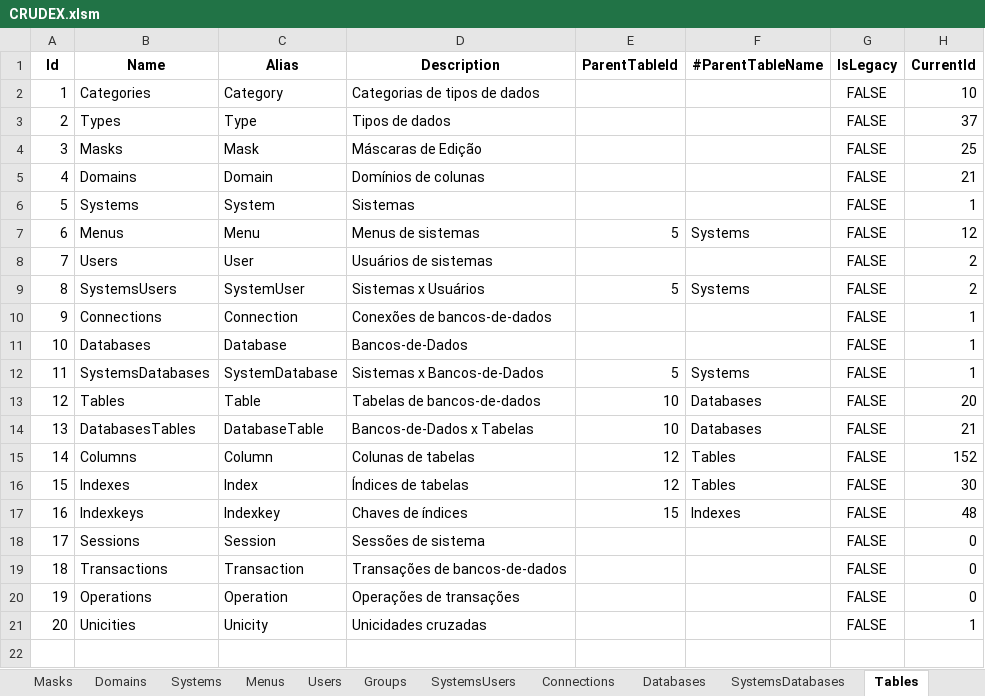
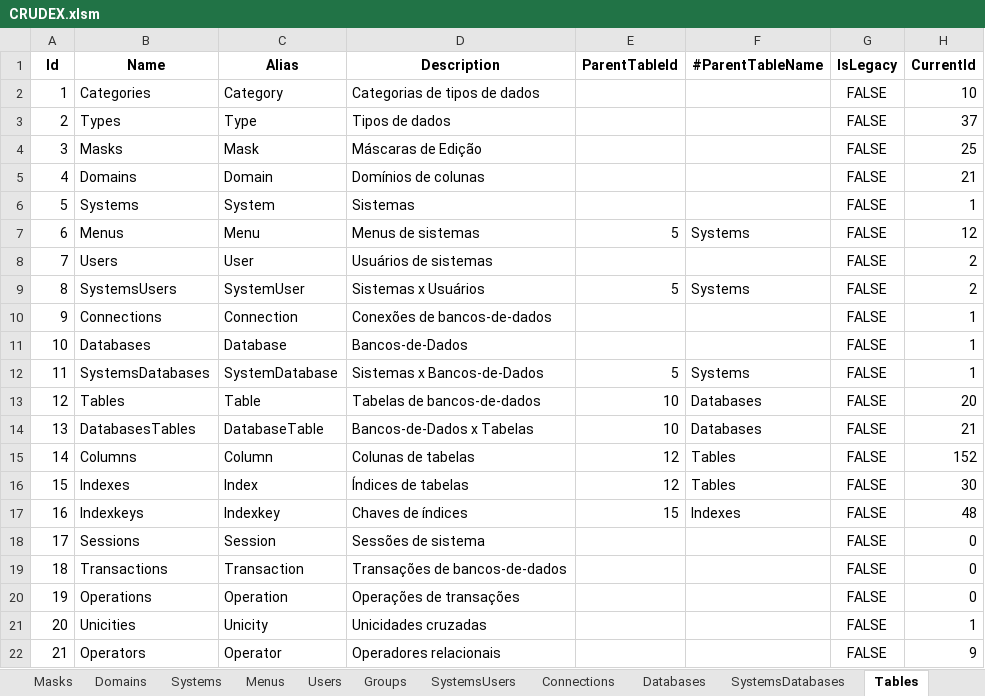
Before and after one commit to joaolabrego/CRUDEX, an Excel workbook: CRUDEX/Assets/CRUDEX.xlsm, sheet Tables, drawn as a sheet; values as stored, in another font and other column widths than the file's, no borders; the diff names each change by its address in the sheet, - before the commit and + after, or states it on an @@ line.

```diff
--- a/CRUDEX/Assets/CRUDEX.xlsm (sheet Tables)
+++ b/CRUDEX/Assets/CRUDEX.xlsm (sheet Tables)
+row 22: 21 | Operators | Operator | Operadores relacionais |  |  | FALSE | 9
```
Also changed, not shown: sheet Columns, sheet DatabasesTables, other sheet tabs, 3 other files.
